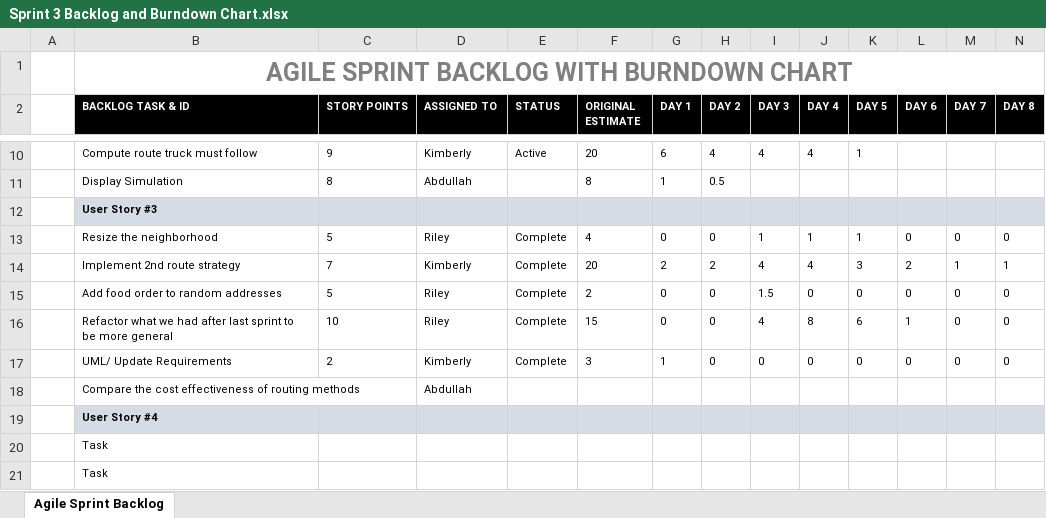
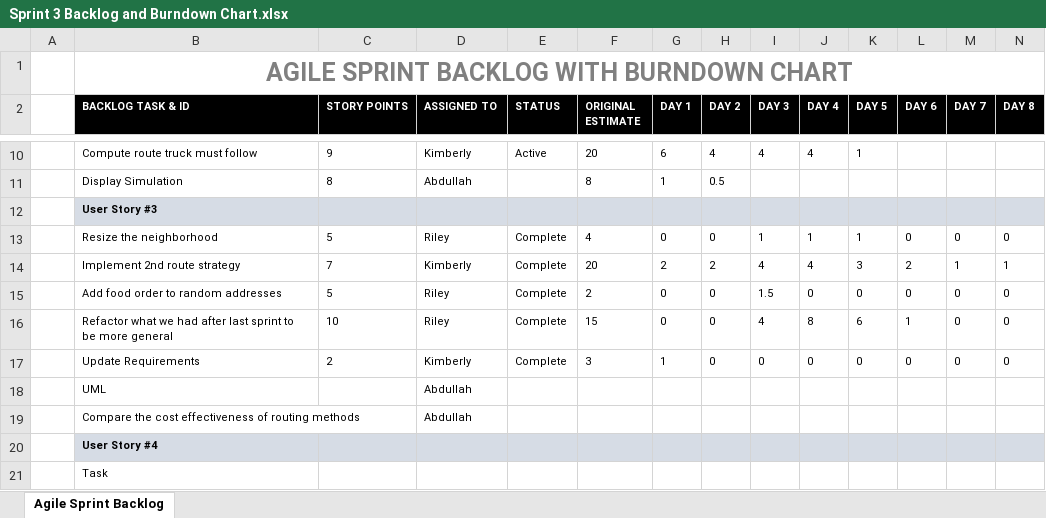
Before and after one commit to rileyalankirk/food-truck-simulation, an Excel workbook: Sprints/Sprint 3 Backlog and Burndown Chart.xlsx, sheet Agile Sprint Backlog, drawn as a sheet; only a part is shown, gaps mark what is left out; the shorter side is filled out with more unchanged rows; values as stored, in another font and other column widths than the file's, no borders; charts and pictures not drawn; rows hold the shown columns only; the diff names each change by its address in the sheet, - before the commit and + after, or states it on an @@ line.

Commit message:
Update Backlog

```diff
--- a/Sprints/Sprint 3 Backlog and Burndown Chart.xlsx (sheet Agile Sprint Backlog)
+++ b/Sprints/Sprint 3 Backlog and Burndown Chart.xlsx (sheet Agile Sprint Backlog)
-B17 (BACKLOG TASK & ID): UML/ Update Requirements
+B17 (BACKLOG TASK & ID): Update Requirements
+row 18:  | UML |  | Abdullah
```
Also changed, not shown: charts or pictures.
